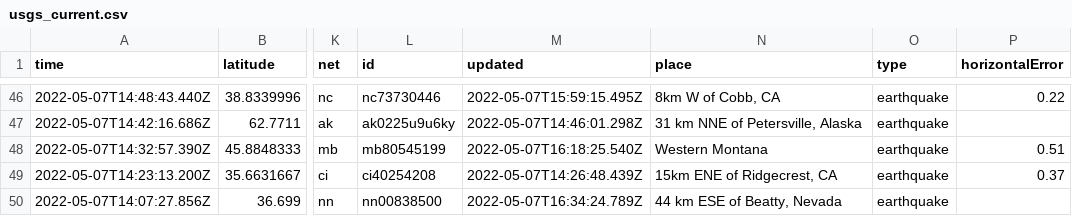
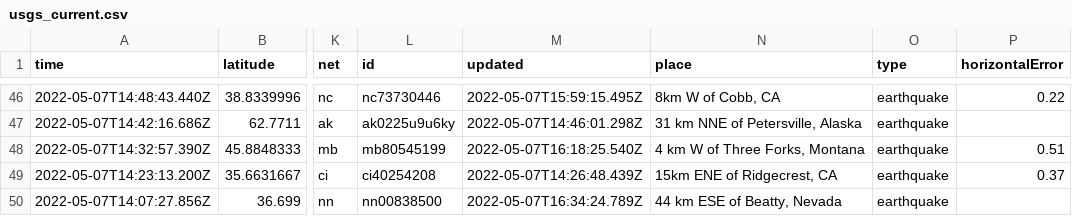
Before and after one commit to lizmurray3/my-data-robot, a CSV file: usgs_current.csv, drawn as a sheet; only a part is shown, gaps mark what is left out; the diff names each change by its address in the sheet, - before the commit and + after, or states it on an @@ line.

```diff
--- a/usgs_current.csv
+++ b/usgs_current.csv
-N48 (place): Western Montana
+N48 (place): 4 km W of Three Forks, Montana
```
